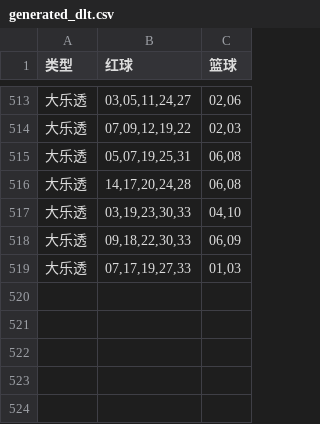
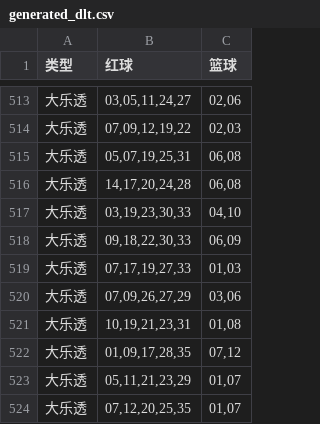
Before and after one commit to hc353167950/new_project, a CSV file: message/data/generated_dlt.csv, drawn as a sheet; only a part is shown, gaps mark what is left out; the diff names each change by its address in the sheet, - before the commit and + after, or states it on an @@ line.

```diff
--- a/message/data/generated_dlt.csv
+++ b/message/data/generated_dlt.csv
+row 520: 大乐透 | 07,09,26,27,29 | 03,06
+row 521: 大乐透 | 10,19,21,23,31 | 01,08
+row 522: 大乐透 | 01,09,17,28,35 | 07,12
+row 523: 大乐透 | 05,11,21,23,29 | 01,07
+row 524: 大乐透 | 07,12,20,25,35 | 01,07
```
